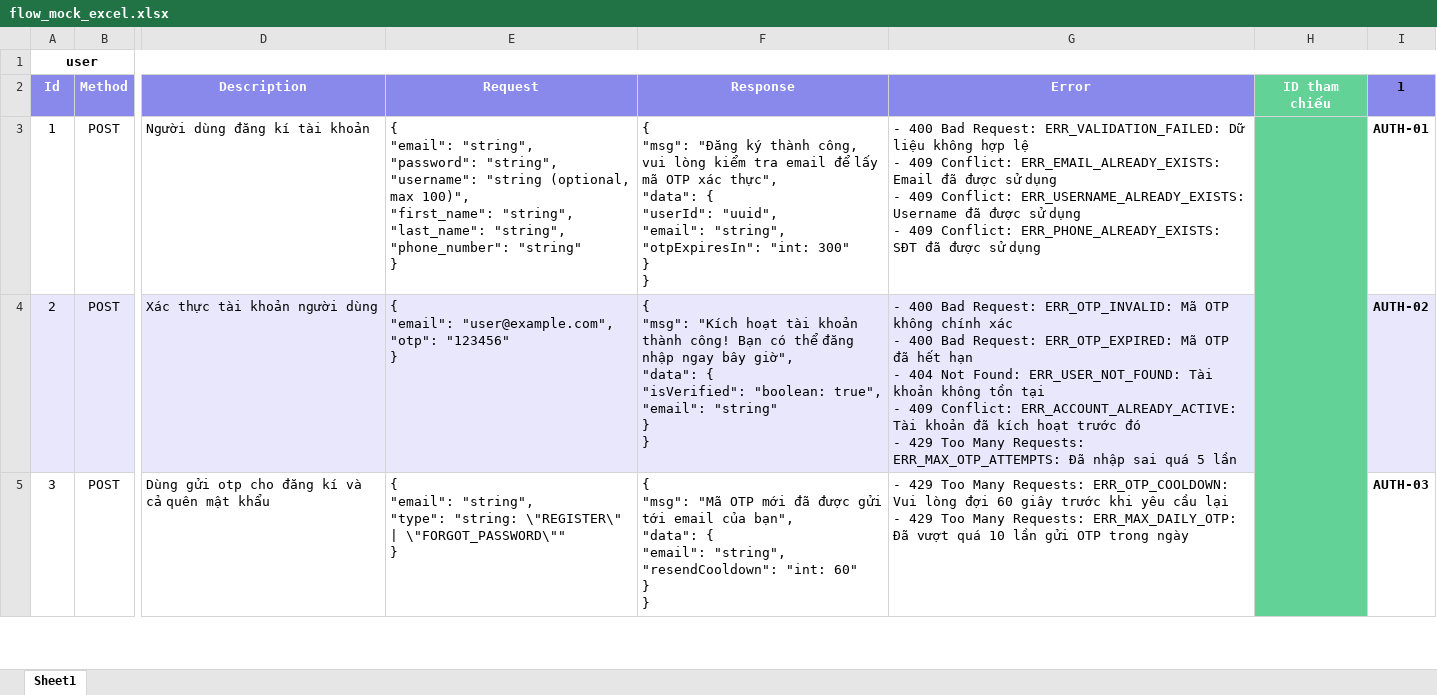
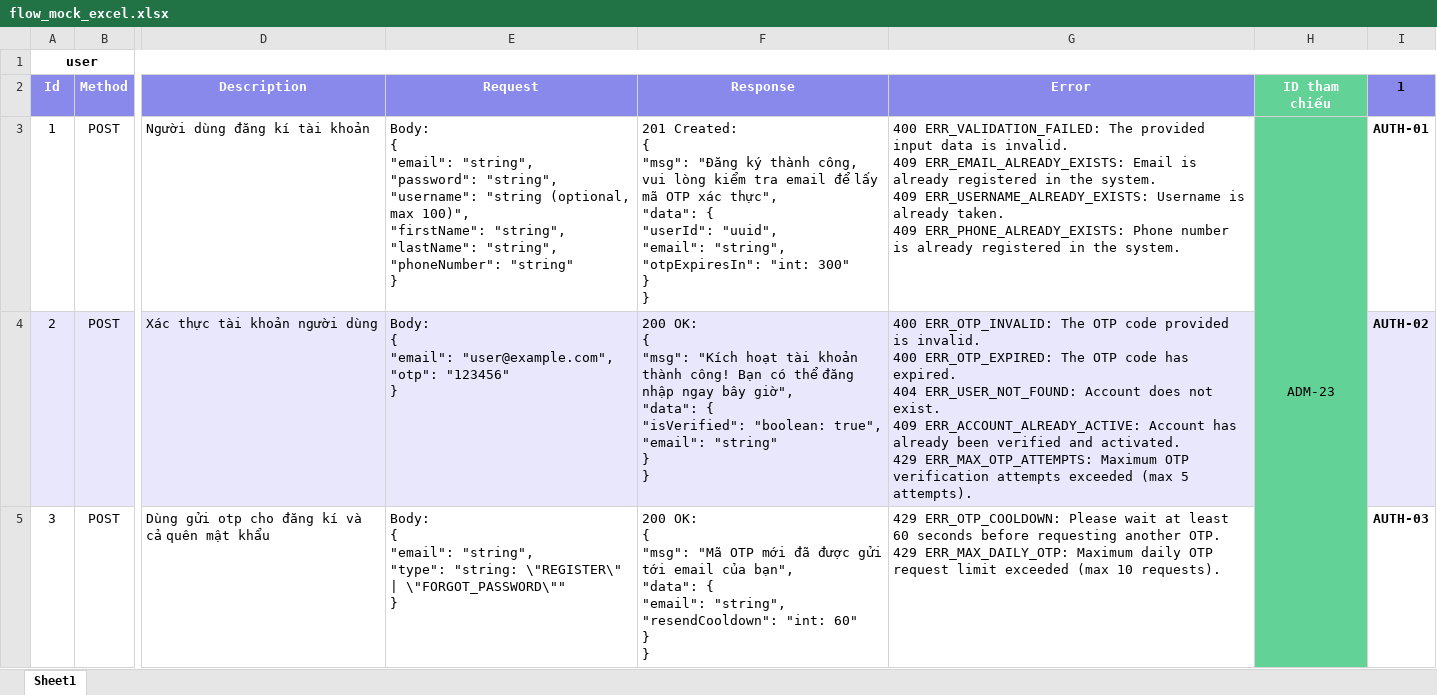
Before and after one commit to Nexus-Be/root, an Excel workbook: docs/excel/flow_mock_excel.xlsx, sheet Sheet1, drawn as a sheet; only a part is shown, gaps mark what is left out; values as stored, in another font and other column widths than the file's, no borders; ↵ is a line break in a cell; the diff covers the shown part only; the diff names each change by its address in the sheet, - before the commit and + after, or states it on an @@ line.

Commit message:
docs(excel): standardize mock flow specs format and register CheckHeal submodule

```diff
--- a/docs/excel/flow_mock_excel.xlsx (sheet Sheet1)
+++ b/docs/excel/flow_mock_excel.xlsx (sheet Sheet1)
-E3: { ↵ "email": "string", ↵ "password": "string", ↵ "username": "string (optional, max 100)", ↵ "first_name": "string", ↵ "last_name": "string", ↵ "phone_number": "string" ↵ }
+E3: Body: ↵ { ↵ "email": "string", ↵ "password": "string", ↵ "username": "string (optional, max 100)", ↵ "firstName": "string", ↵ "lastName": "string", ↵ "phoneNumber": "string" ↵ }
-F3: { ↵ "msg":…
+F3: 201 Created: ↵ { ↵ "msg":…
-G3: - 400 Bad Request: ERR_VALIDATION_FAILED: Dữ liệu không hợp lệ ↵ - 409 Conflict: ERR_EMAIL_ALREADY_EXISTS: Email đã được sử dụng ↵ - 409 Conflict: ERR_USERNAME_ALREADY_EXISTS: Username đã được sử dụng ↵ - 409 Conflict: ERR_PHONE_ALREADY_EXISTS: SĐT đã được sử dụng
+G3: 400 ERR_VALIDATION_FAILED: The provided input data is invalid. ↵ 409 ERR_EMAIL_ALREADY_EXISTS: Email is already registered in the system. ↵ 409 ERR_USERNAME_ALREADY_EXISTS: Username is already taken. ↵ 409 ERR_PHONE_ALREADY_EXISTS: Phone number is already registered in the system.
-H3: (empty)
+H3: ADM-23
-E4: { ↵ "email":…
+E4: Body: ↵ { ↵ "email":…
-F4: { ↵ "msg":…
+F4: 200 OK: ↵ { ↵ "msg":…
-G4: - 400 Bad Request: ERR_OTP_INVALID: Mã OTP không chính xác ↵ - 400 Bad Request: ERR_OTP_EXPIRED: Mã OTP đã hết hạn ↵ - 404 Not Found: ERR_USER_NOT_FOUND: Tài khoản không tồn tại ↵ - 409 Conflict: ERR_ACCOUNT_ALREADY_ACTIVE: Tài khoản đã kích hoạt trước đó ↵ - 429 Too Many Requests: ERR_MAX_OTP_ATTEMPTS: Đã nhập sai quá 5 lần
+G4: 400 ERR_OTP_INVALID: The OTP code provided is invalid. ↵ 400 ERR_OTP_EXPIRED: The OTP code has expired. ↵ 404 ERR_USER_NOT_FOUND: Account does not exist. ↵ 409 ERR_ACCOUNT_ALREADY_ACTIVE: Account has already been verified and activated. ↵ 429 ERR_MAX_OTP_ATTEMPTS: Maximum OTP verification attempts exceeded (max 5 attempts).
-E5: { ↵ "email":…
+E5: Body: ↵ { ↵ "email":…
-F5: { ↵ "msg":…
+F5: 200 OK: ↵ { ↵ "msg":…
-G5: - 429 Too Many Requests: ERR_OTP_COOLDOWN: Vui lòng đợi 60 giây trước khi yêu cầu lại ↵ - 429 Too Many Requests: ERR_MAX_DAILY_OTP: Đã vượt quá 10 lần gửi OTP trong ngày
+G5: 429 ERR_OTP_COOLDOWN: Please wait at least 60 seconds before requesting another OTP. ↵ 429 ERR_MAX_DAILY_OTP: Maximum daily OTP request limit exceeded (max 10 requests).
```
Also changed, not shown: 417 edited cells and cell formats elsewhere in this sheet, 5 other files.
